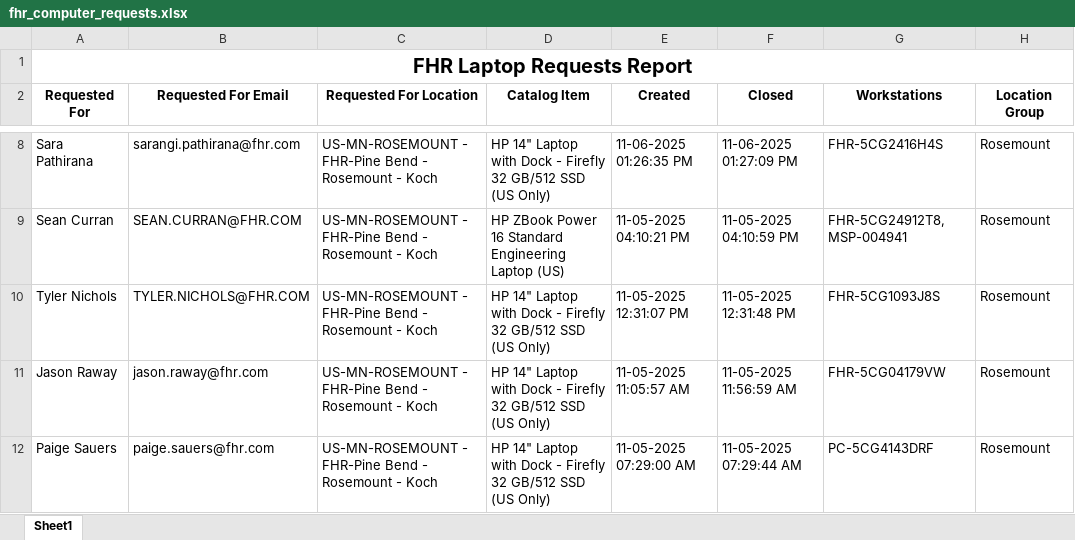
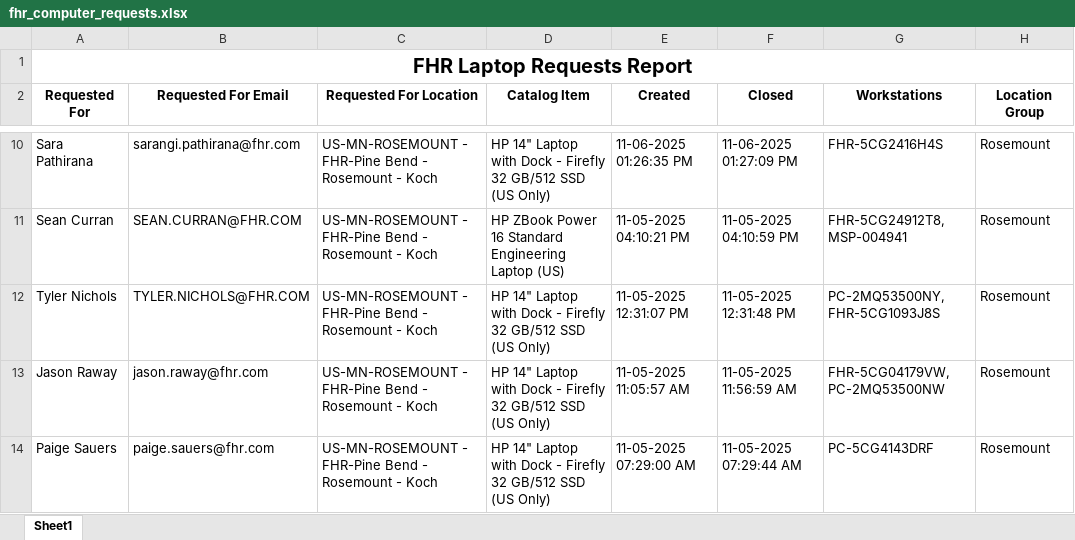
Before and after one commit to ellis-massey-FHR/fhr-device-audit, an Excel workbook: output/fhr_computer_requests.xlsx, sheet Sheet1, drawn as a sheet; only a part is shown, gaps mark what is left out; values as stored, in another font and other column widths than the file's, no borders; charts and pictures not drawn; addresses are those after the commit; the diff covers the shown part only; the diff names each change by its address in the sheet, - before the commit and + after, or states it on an @@ line.

```diff
--- a/output/fhr_computer_requests.xlsx (sheet Sheet1)
+++ b/output/fhr_computer_requests.xlsx (sheet Sheet1)
-G12 (Workstations): FHR-5CG1093J8S
+G12 (Workstations): PC-2MQ53500NY, FHR-5CG1093J8S
-G13 (Workstations): FHR-5CG04179VW
+G13 (Workstations): FHR-5CG04179VW, PC-2MQ53500NW
```
Also changed, not shown: 2 added rows, 2 removed rows and 16 edited cells elsewhere in this sheet, charts or pictures.
